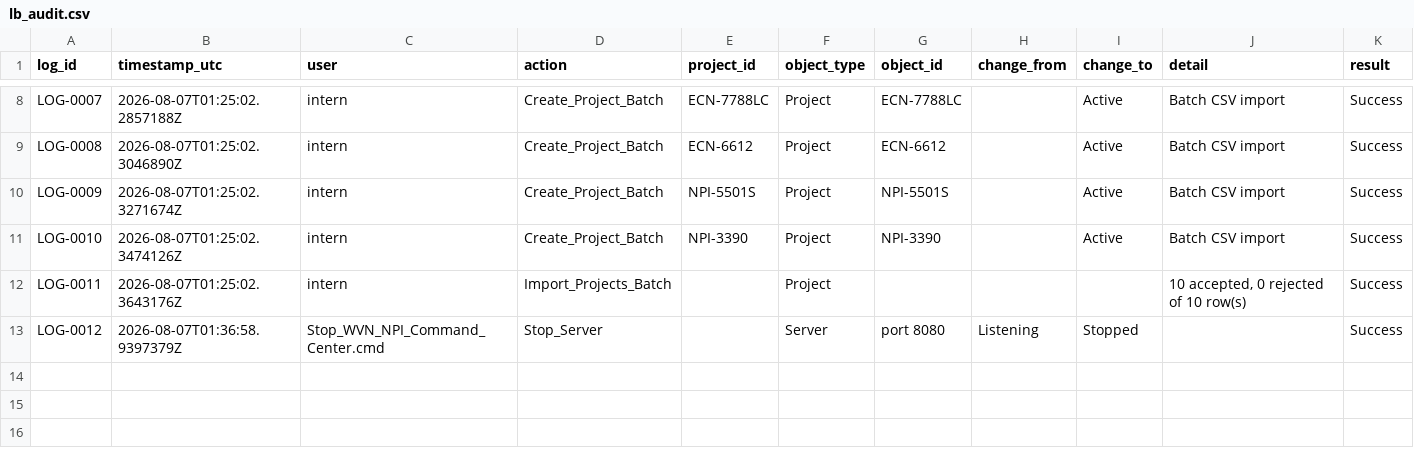
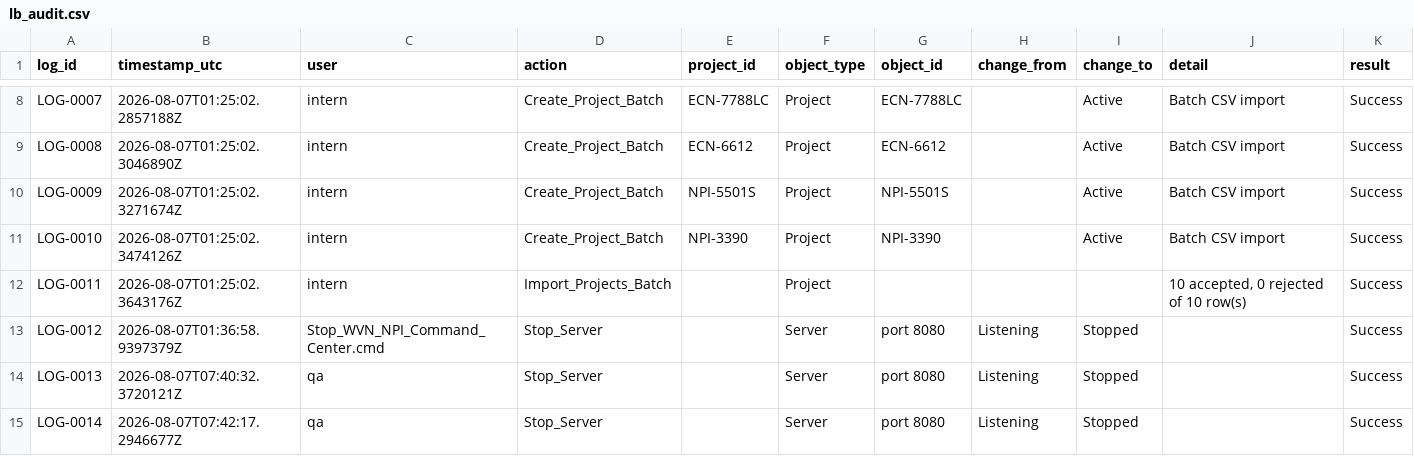
Before and after one commit to nguyenhoang88502/WVN_Stage_Gate_Command_Center, a CSV file: system/tracking/lb_audit.csv, drawn as a sheet; only a part is shown, gaps mark what is left out.

```diff
--- a/system/tracking/lb_audit.csv
+++ b/system/tracking/lb_audit.csv
@@ -13 +13,3 @@ LOG-0011,2026-08-07T01:25:02.3643176Z,intern,Import_Projects_Batch,,Project,,,,"
 LOG-0012,2026-08-07T01:36:58.9397379Z,Stop_WVN_NPI_Command_Center.cmd,Stop_Server,,Server,port 8080,Listening,Stopped,,Success
+LOG-0013,2026-08-07T07:40:32.3720121Z,qa,Stop_Server,,Server,port 8080,Listening,Stopped,,Success
+LOG-0014,2026-08-07T07:42:17.2946677Z,qa,Stop_Server,,Server,port 8080,Listening,Stopped,,Success
```
Also changed, not shown: 2 other files.
